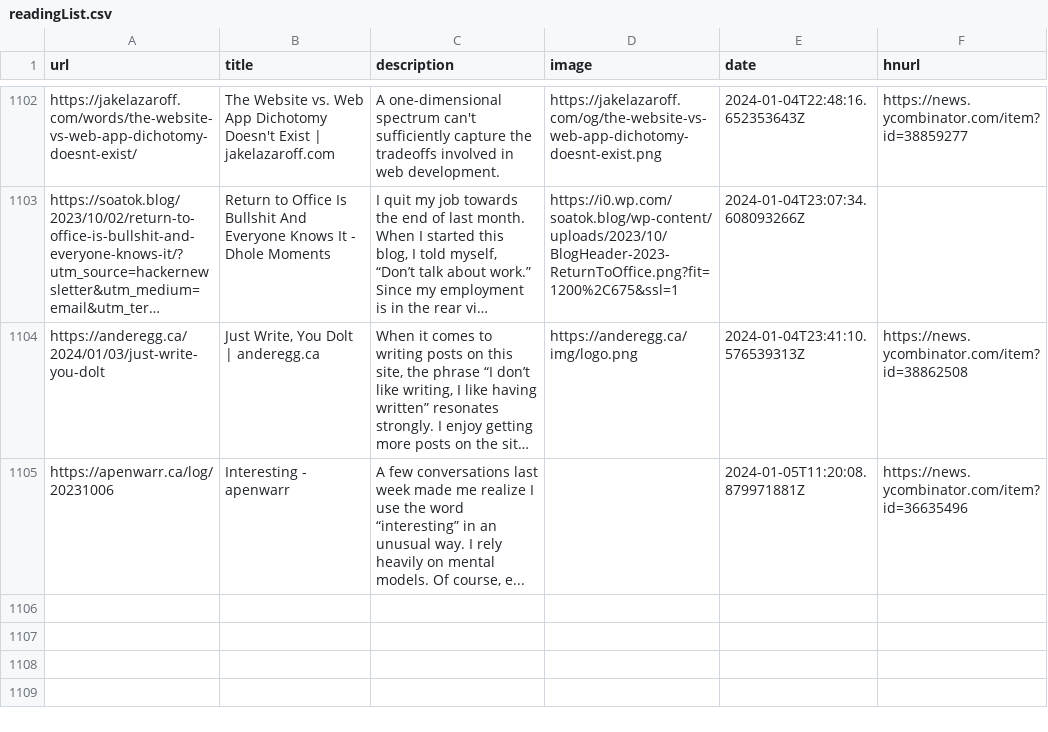
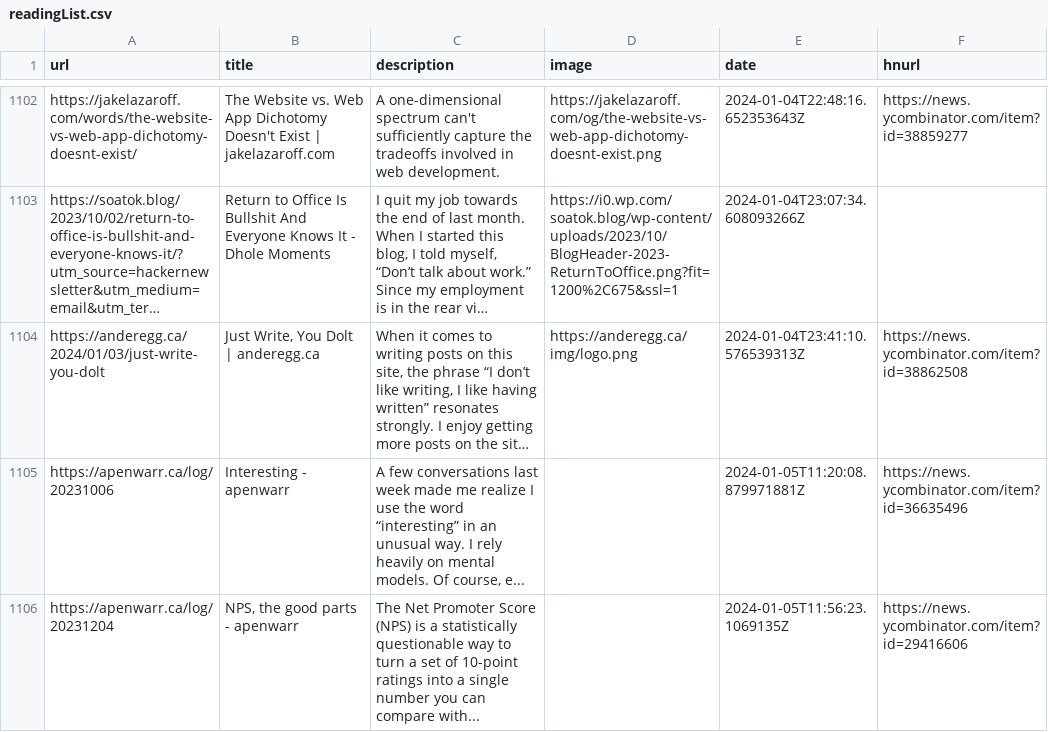
Before and after one commit to Ivan-du-toit/readingList, a CSV file: readingList.csv, drawn as a sheet; only a part is shown, gaps mark what is left out; long unchanged cells end in …; the diff names each change by its address in the sheet, - before the commit and + after, or states it on an @@ line.

Commit message:
Automated reading list update on Fri Jan  5 11:56:23 UTC 2024

```diff
--- a/readingList.csv
+++ b/readingList.csv
+row 1106: https://apenwarr.ca/log/20231204 | NPS, the good parts - apenwarr | The Net Promoter Score (NPS) is a statistically questionable way to turn a set of 10-point ratings into a single number you can compare with... |  | 2024-01-05T11:56:23.1069135Z | https://news.ycombinator.com/item?id=29416606
```
